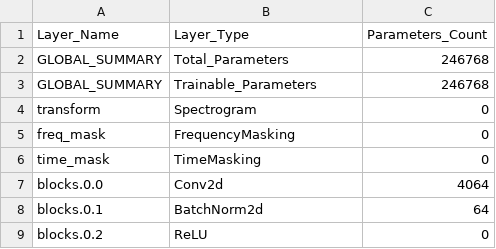
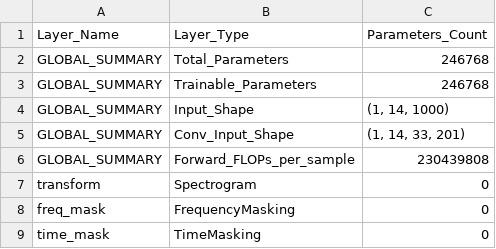
Before and after one commit to carolabonamico/SilentWear, a CSV file: models/cnn_architectures/architectures_info/speechnet_architecture_info_stft_no_bisltm.csv, drawn as a sheet; only a part is shown; the shorter side is filled out with more unchanged rows.

```diff
--- a/models/cnn_architectures/architectures_info/speechnet_architecture_info_stft_no_bisltm.csv
+++ b/models/cnn_architectures/architectures_info/speechnet_architecture_info_stft_no_bisltm.csv
@@ -3,2 +3,5 @@ GLOBAL_SUMMARY,Total_Parameters,246768
 GLOBAL_SUMMARY,Trainable_Parameters,246768
+GLOBAL_SUMMARY,Input_Shape,"(1, 14, 1000)"
+GLOBAL_SUMMARY,Conv_Input_Shape,"(1, 14, 33, 201)"
+GLOBAL_SUMMARY,Forward_FLOPs_per_sample,230439808
 transform,Spectrogram,0
```
Also changed, not shown: models/cnn_architectures/architectures_info/speechnet_architecture_info_mfcc_bisltm.csv, models/cnn_architectures/architectures_info/speechnet_architecture_info_mfcc_no_bisltm.csv, 5 other files.
